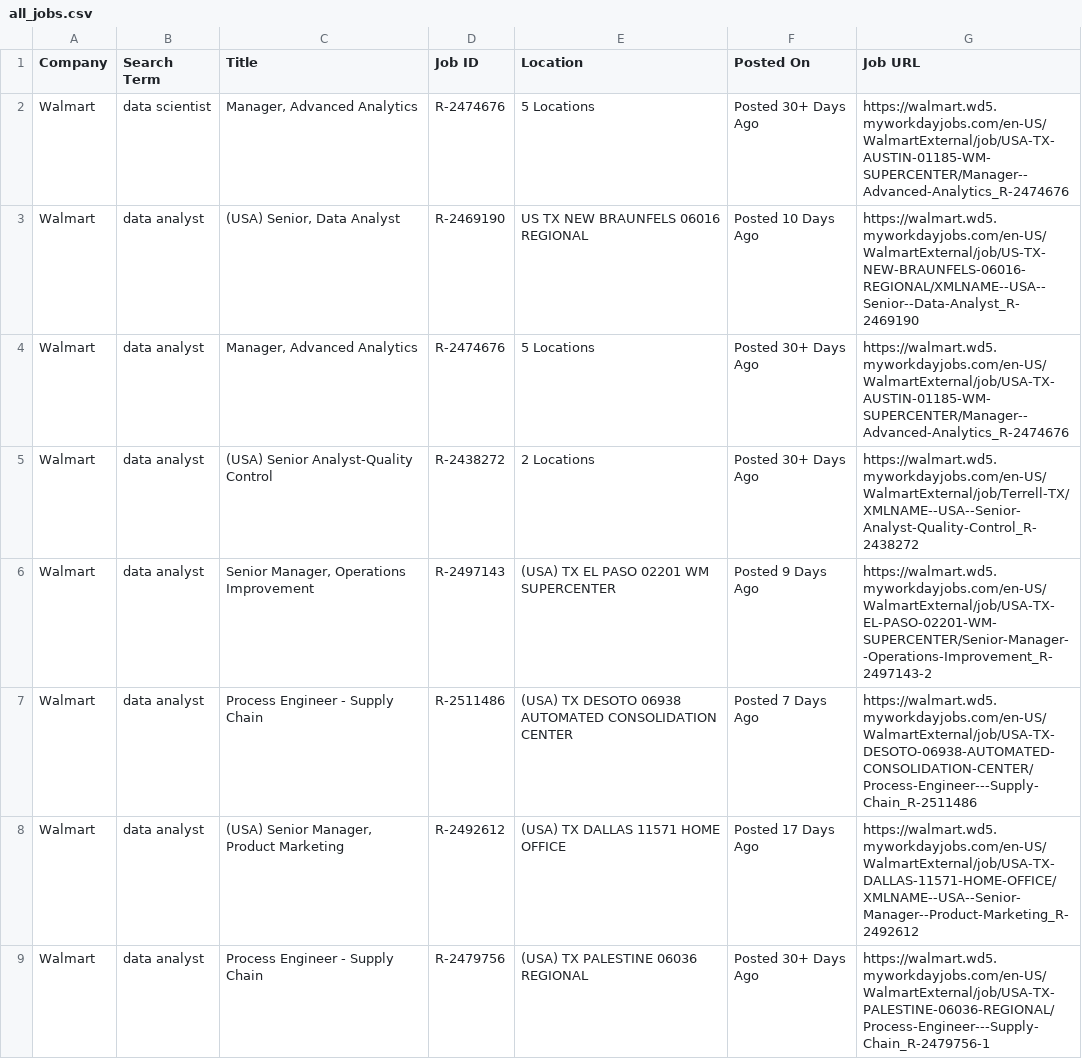
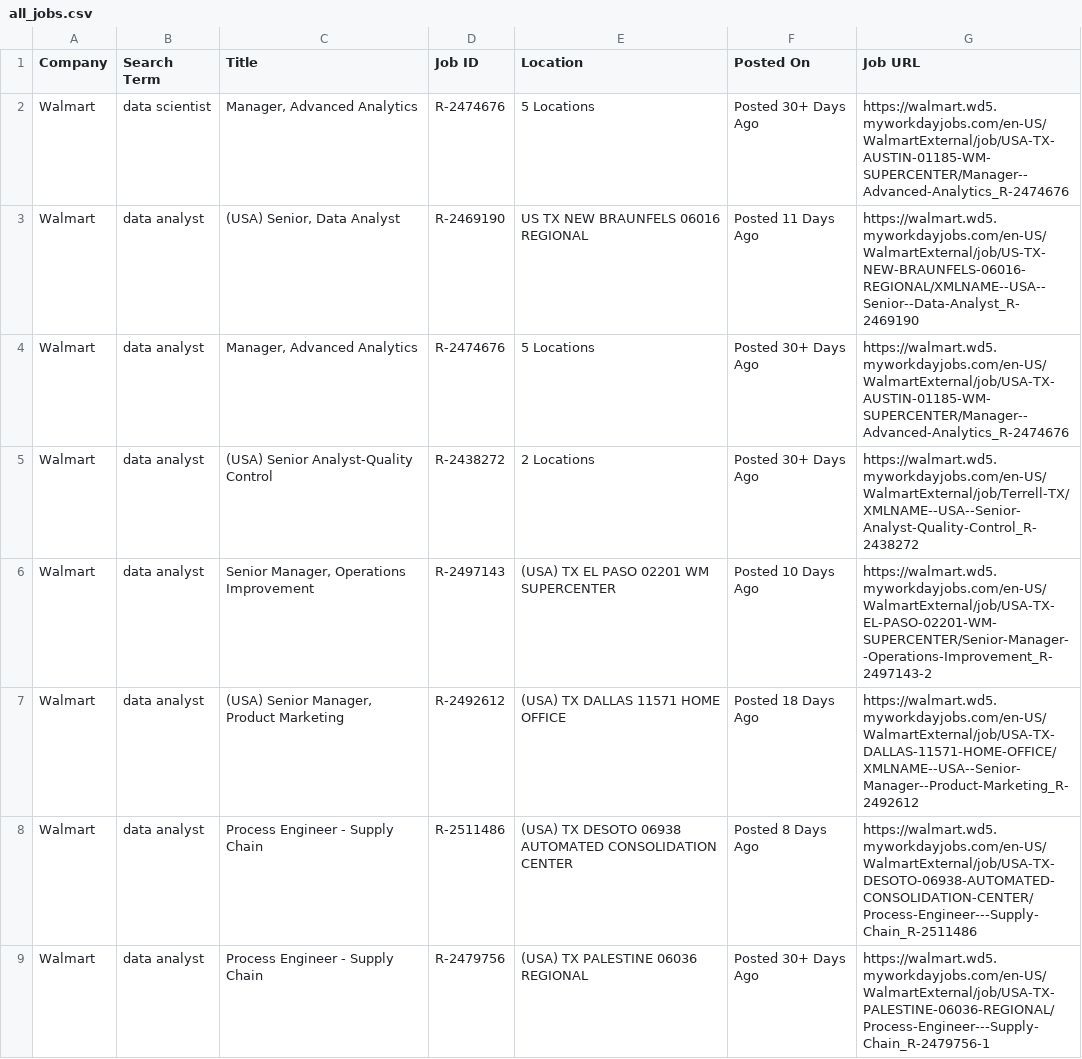
Before and after one commit to melbydick/BUSA521-Capstone, a CSV file: all_jobs.csv, drawn as a sheet; only a part is shown; the diff covers the shown part only.

```diff
--- a/all_jobs.csv
+++ b/all_jobs.csv
@@ -2,8 +2,8 @@ Company,Search Term,Title,Job ID,Location,Posted On,Job URL
 Walmart,data scientist,"Manager, Advanced Analytics",R-2474676,5 Locations,Posted 30+ Days Ago,https://walmart.wd5.myworkdayjobs.com/en-US/WalmartExternal/job/USA-TX-AUSTIN-01185-WM-SUPERCENTER/Manager--Advanced-Analytics_R-2474676
-Walmart,data analyst,"(USA) Senior, Data Analyst",R-2469190,US TX NEW BRAUNFELS 06016 REGIONAL,Posted 10 Days Ago,https://walmart.wd5.myworkdayjobs.com/en-US/WalmartExternal/job/US-TX-NEW-BRAUNFELS-06016-REGIONAL/XMLNAME--USA--Senior--Data-Analyst_R-2469190
+Walmart,data analyst,"(USA) Senior, Data Analyst",R-2469190,US TX NEW BRAUNFELS 06016 REGIONAL,Posted 11 Days Ago,https://walmart.wd5.myworkdayjobs.com/en-US/WalmartExternal/job/US-TX-NEW-BRAUNFELS-06016-REGIONAL/XMLNAME--USA--Senior--Data-Analyst_R-2469190
 Walmart,data analyst,"Manager, Advanced Analytics",R-2474676,5 Locations,Posted 30+ Days Ago,https://walmart.wd5.myworkdayjobs.com/en-US/WalmartExternal/job/USA-TX-AUSTIN-01185-WM-SUPERCENTER/Manager--Advanced-Analytics_R-2474676
 Walmart,data analyst,(USA) Senior Analyst-Quality Control,R-2438272,2 Locations,Posted 30+ Days Ago,https://walmart.wd5.myworkdayjobs.com/en-US/WalmartExternal/job/Terrell-TX/XMLNAME--USA--Senior-Analyst-Quality-Control_R-2438272
-Walmart,data analyst,"Senior Manager, Operations Improvement",R-2497143,(USA) TX EL PASO 02201 WM SUPERCENTER,Posted 9 Days Ago,https://walmart.wd5.myworkdayjobs.com/en-US/WalmartExternal/job/USA-TX-EL-PASO-02201-WM-SUPERCENTER/Senior-Manager--Operations-Improvement_R-2497143-2
-Walmart,data analyst,Process Engineer - Supply Chain,R-2511486,(USA) TX DESOTO 06938 AUTOMATED CONSOLIDATION CENTER,Posted 7 Days Ago,https://walmart.wd5.myworkdayjobs.com/en-US/WalmartExternal/job/USA-TX-DESOTO-06938-AUTOMATED-CONSOLIDATION-CENTER/Process-Engineer---Supply-Chain_R-2511486
-Walmart,data analyst,"(USA) Senior Manager, Product Marketing",R-2492612,(USA) TX DALLAS 11571 HOME OFFICE,Posted 17 Days Ago,https://walmart.wd5.myworkdayjobs.com/en-US/WalmartExternal/job/USA-TX-DALLAS-11571-HOME-OFFICE/XMLNAME--USA--Senior-Manager--Product-Marketing_R-2492612
+Walmart,data analyst,"Senior Manager, Operations Improvement",R-2497143,(USA) TX EL PASO 02201 WM SUPERCENTER,Posted 10 Days Ago,https://walmart.wd5.myworkdayjobs.com/en-US/WalmartExternal/job/USA-TX-EL-PASO-02201-WM-SUPERCENTER/Senior-Manager--Operations-Improvement_R-2497143-2
+Walmart,data analyst,"(USA) Senior Manager, Product Marketing",R-2492612,(USA) TX DALLAS 11571 HOME OFFICE,Posted 18 Days Ago,https://walmart.wd5.myworkdayjobs.com/en-US/WalmartExternal/job/USA-TX-DALLAS-11571-HOME-OFFICE/XMLNAME--USA--Senior-Manager--Product-Marketing_R-2492612
+Walmart,data analyst,Process Engineer - Supply Chain,R-2511486,(USA) TX DESOTO 06938 AUTOMATED CONSOLIDATION CENTER,Posted 8 Days Ago,https://walmart.wd5.myworkdayjobs.com/en-US/WalmartExternal/job/USA-TX-DESOTO-06938-AUTOMATED-CONSOLIDATION-CENTER/Process-Engineer---Supply-Chain_R-2511486
 Walmart,data analyst,Process Engineer - Supply Chain,R-2479756,(USA) TX PALESTINE 06036 REGIONAL,Posted 30+ Days Ago,https://walmart.wd5.myworkdayjobs.com/en-US/WalmartExternal/job/USA-TX-PALESTINE-06036-REGIONAL/Process-Engineer---Supply-Chain_R-2479756-1
```
Also changed, not shown: 3 added rows, 6 removed rows and 80 edited cells elsewhere in this file.
